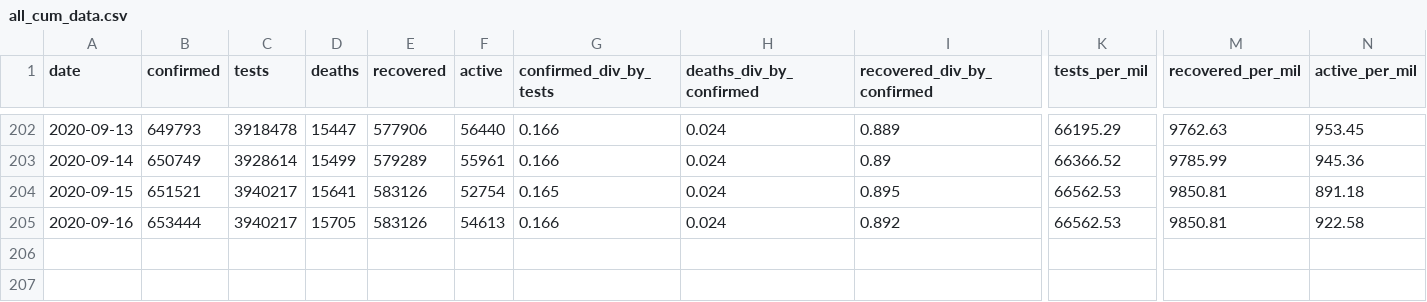
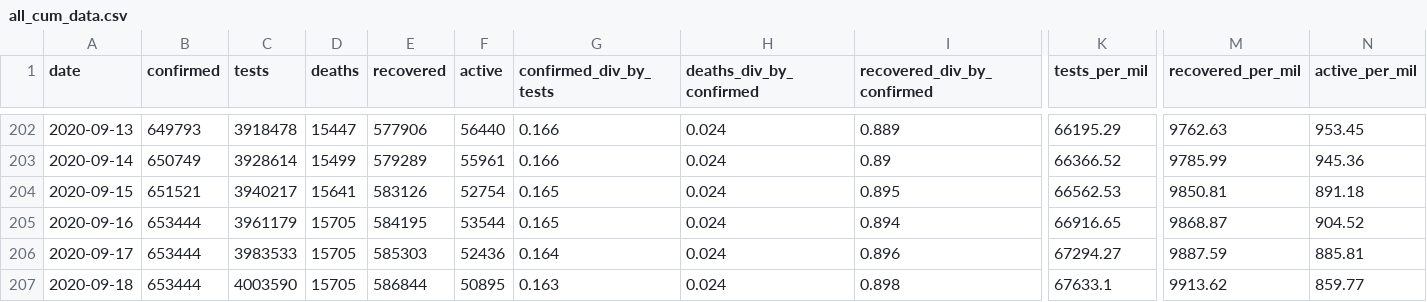
Before and after one commit to SimonRosen173/Covid19SAData, a CSV file: data/all_cum_data.csv, drawn as a sheet; only a part is shown, gaps mark what is left out; rows hold the shown columns only; the diff names each change by its address in the sheet, - before the commit and + after, or states it on an @@ line.

Commit message:
[auto] Data updated - 2020-09-19  8:00:40.38

```diff
--- a/data/all_cum_data.csv
+++ b/data/all_cum_data.csv
-C205 (tests): 3940217
+C205 (tests): 3961179
-E205 (recovered): 583126
+E205 (recovered): 584195
-F205 (active): 54613
+F205 (active): 53544
-G205 (confirmed_div_by_tests): 0.166
+G205 (confirmed_div_by_tests): 0.165
-I205 (recovered_div_by_confirmed): 0.892
+I205 (recovered_div_by_confirmed): 0.894
-K205 (tests_per_mil): 66562.53
+K205 (tests_per_mil): 66916.65
-M205 (recovered_per_mil): 9850.81
+M205 (recovered_per_mil): 9868.87
-N205 (active_per_mil): 922.58
+N205 (active_per_mil): 904.52
+row 206: 2020-09-17 | 653444 | 3983533 | 15705 | 585303 | 52436 | 0.164 | 0.024 | 0.896 | 67294.27 | 9887.59 | 885.81
+row 207: 2020-09-18 | 653444 | 4003590 | 15705 | 586844 | 50895 | 0.163 | 0.024 | 0.898 | 67633.1 | 9913.62 | 859.77
```
Also changed, not shown: data/all_daily_data.csv, data/confirmed_by_dist_gp_timeline.csv, 37 other files.
